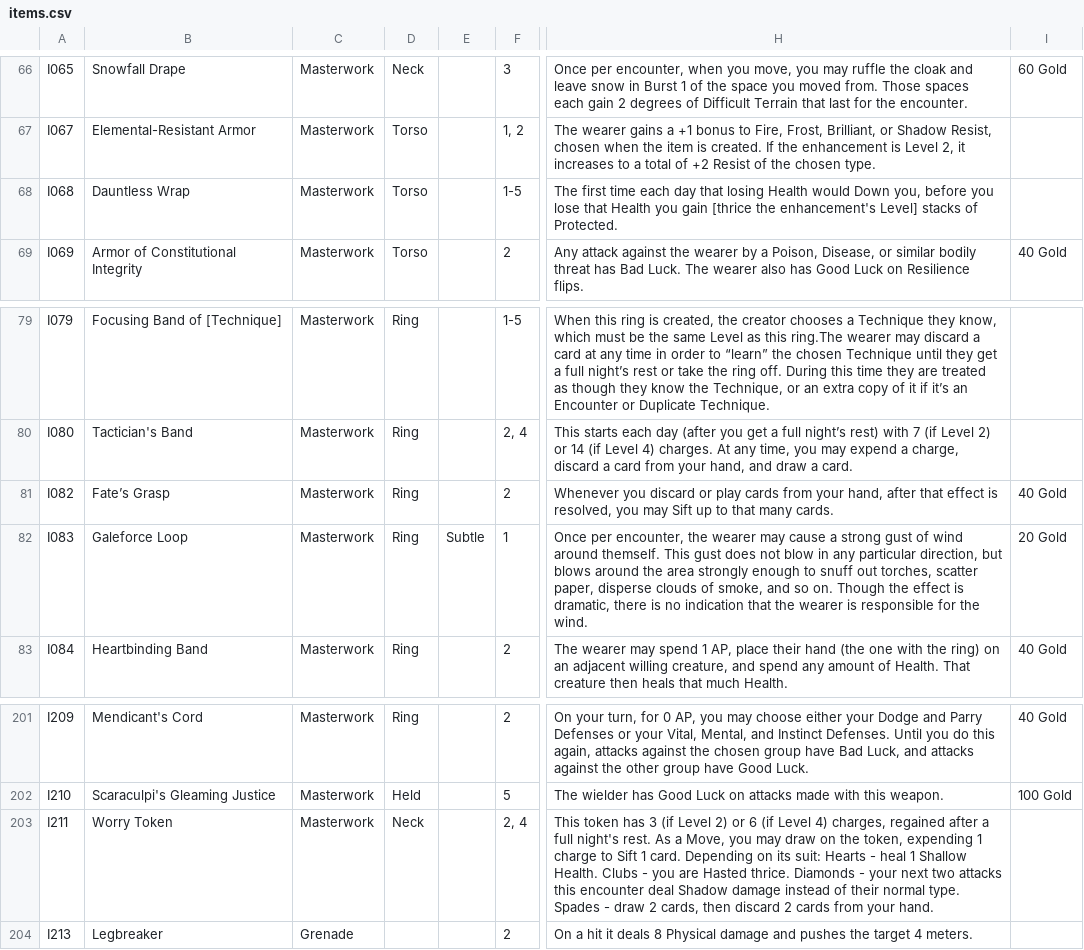
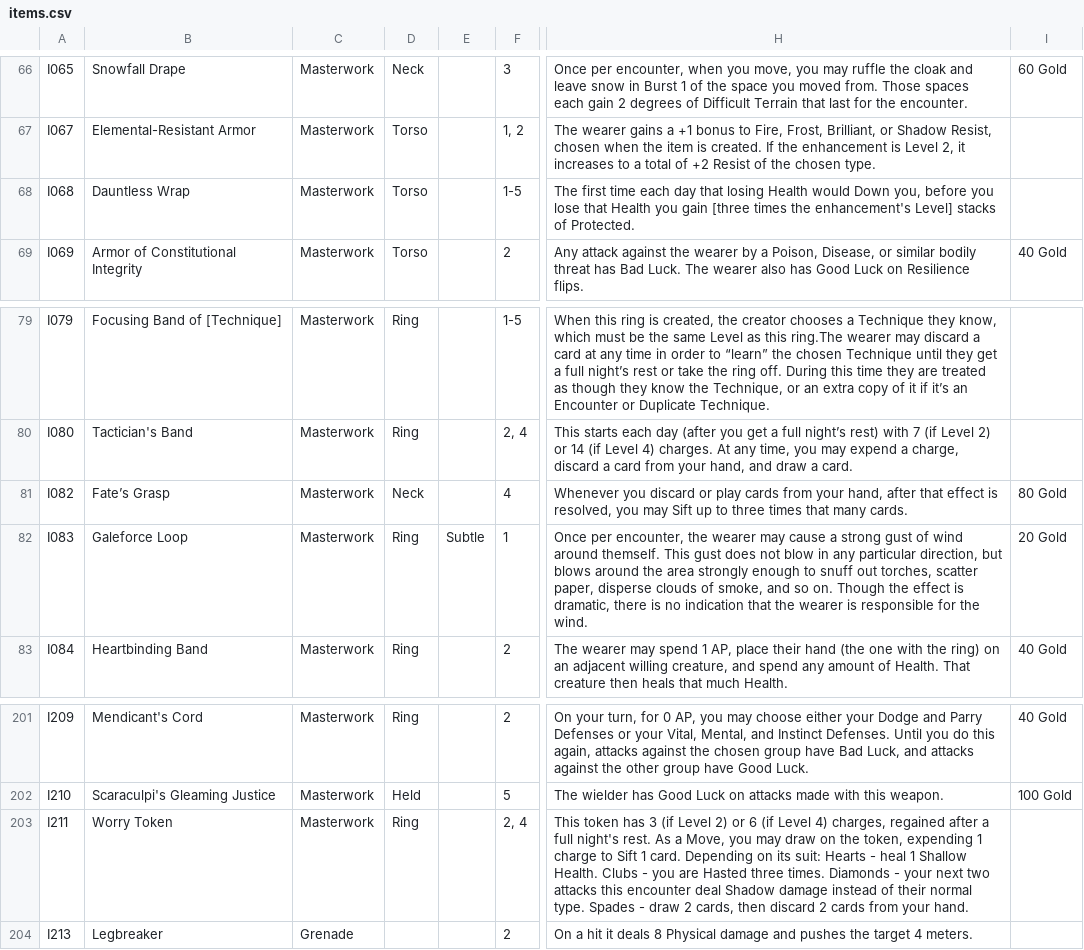
Before and after one commit to sessorach/flagonquest, a CSV file: scripts/items.csv, drawn as a sheet; only a part is shown, gaps mark what is left out; the diff names each change by its address in the sheet, - before the commit and + after, or states it on an @@ line.

```diff
--- a/scripts/items.csv
+++ b/scripts/items.csv
-H68: …you gain [thrice the enhancement's…
+H68: …you gain [three times the enhancement's…
-D81: Ring
+D81: Neck
-F81: 2
+F81: 4
-H81: …up to that many…
+H81: …up to three times that many…
-I81: 40 Gold
+I81: 80 Gold
-D203: Neck
+D203: Ring
-H203: …are Hasted thrice. Diamonds -…
+H203: …are Hasted three times. Diamonds -…
```
Also changed, not shown: design/balance_ledger.csv, scripts/features.csv, 9 other files.
